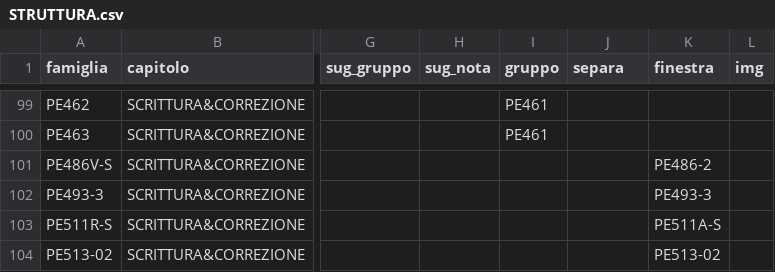
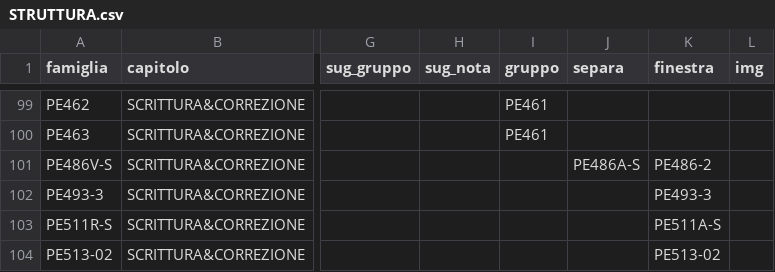
Before and after one commit to zzz89782599-arch/main-paper-catalog-editor, a CSV file: catalog_v2/dist/stato/STRUTTURA.csv, drawn as a sheet; only a part is shown, gaps mark what is left out; the diff names each change by its address in the sheet, - before the commit and + after, or states it on an @@ line.

Commit message:
STRUTTURA.csv, EAN_FIX.csv, PACK_FIX.csv, RIGA_FIX.csv, TESTI.csv, tracce.jsonl, prese.json (Zezhong)

```diff
--- a/catalog_v2/dist/stato/STRUTTURA.csv
+++ b/catalog_v2/dist/stato/STRUTTURA.csv
-J101 (separa): (empty)
+J101 (separa): PE486A-S
```
Also changed, not shown: 2 other files.
